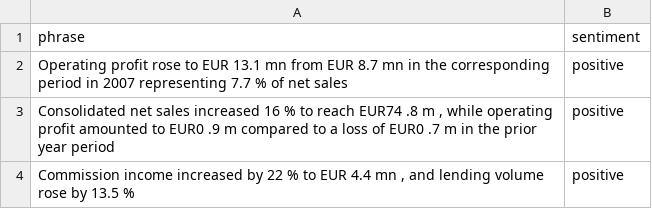
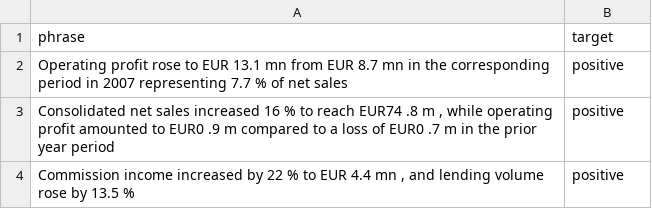
Before and after one commit to 2024-2-analitica-descriptiva/2024-2-LAB-04-ingestion-de-texto-en-directorios-Dieguini15, a CSV file: files/output/test_dataset.csv, drawn as a sheet; only a part is shown.

```diff
--- a/files/output/test_dataset.csv
+++ b/files/output/test_dataset.csv
@@ -1,2 +1,2 @@
-phrase,sentiment
+phrase,target
 Operating profit rose to EUR 13.1 mn from EUR 8.7 mn in the corresponding period in 2007 representing 7.7 % of net sales,positive
```
Also changed, not shown: files/output/train_dataset.csv, 1 other file.
